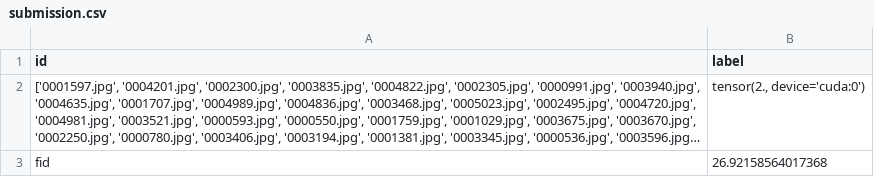
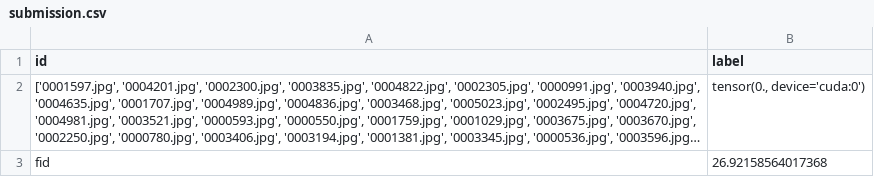
Before and after one commit to ZyphyRiley/CPEN455HW-2023W2, a CSV file: submission.csv, drawn as a sheet; long unchanged cells end in …; the diff names each change by its address in the sheet, - before the commit and + after, or states it on an @@ line.

Commit message:
uploading submission

```diff
--- a/submission.csv
+++ b/submission.csv
-B2 (label): tensor(2., device='cuda:0')
+B2 (label): tensor(0., device='cuda:0')
```
Also changed, not shown: 1 other file.
